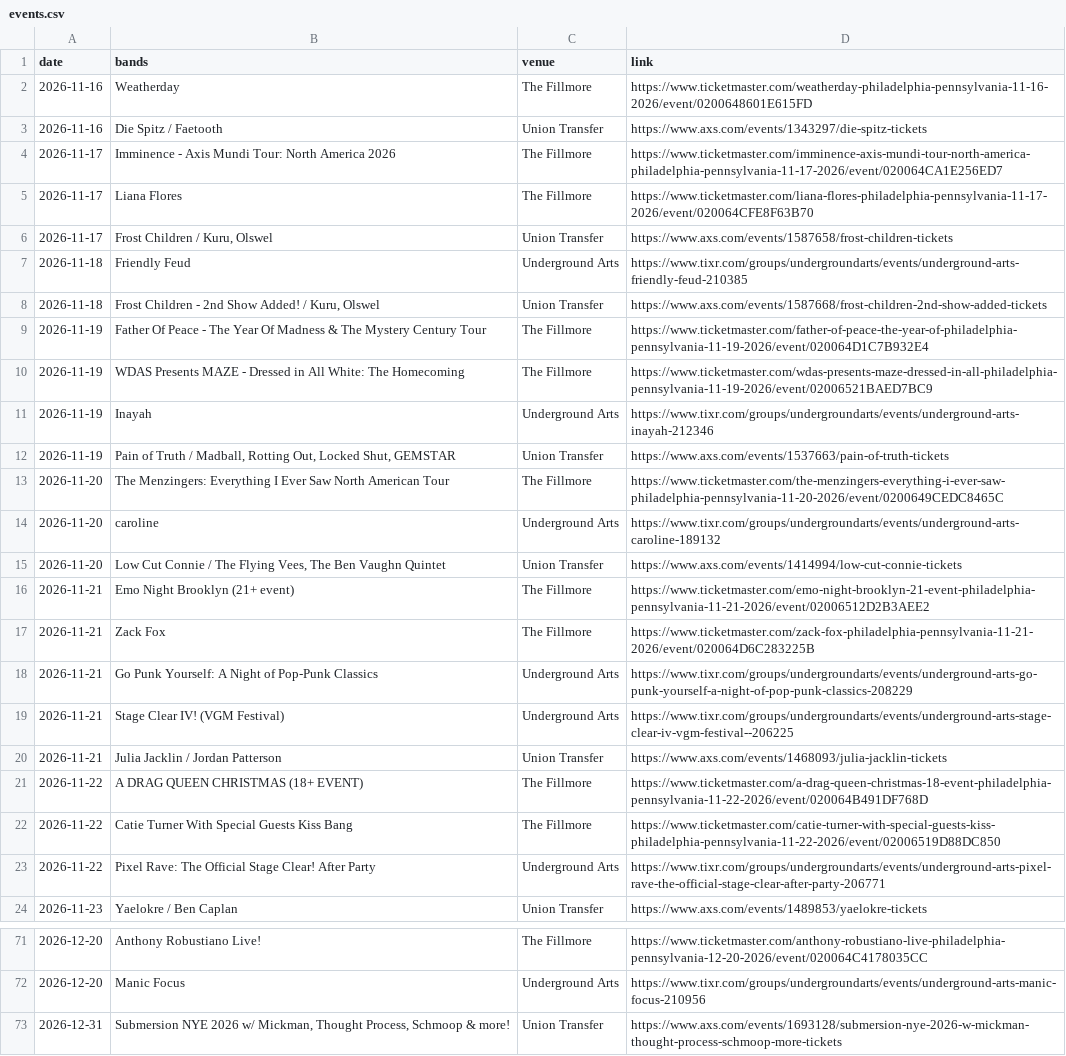
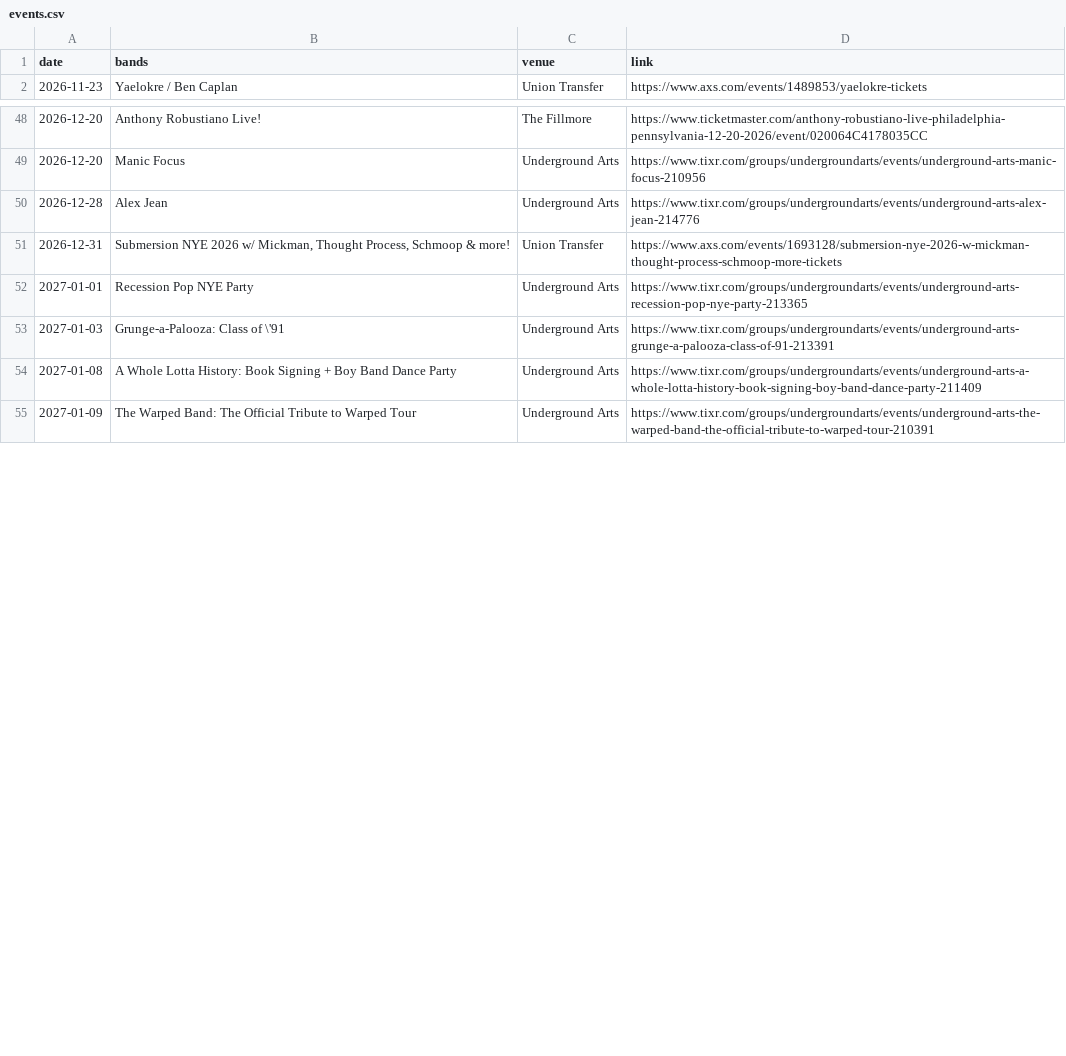
Before and after one commit to bms63/metsci, a CSV file: raw-data/events.csv, drawn as a sheet; only a part is shown, gaps mark what is left out; the shorter side is filled out with more unchanged rows; the diff covers the shown part only.

```diff
--- a/raw-data/events.csv
+++ b/raw-data/events.csv
@@ -1,24 +1,2 @@
 date,bands,venue,link
-2026-11-16,Weatherday,The Fillmore,https://www.ticketmaster.com/weatherday-philadelphia-pennsylvania-11-16-2026/event/0200648601E615FD
-2026-11-16,Die Spitz / Faetooth,Union Transfer,https://www.axs.com/events/1343297/die-spitz-tickets
-2026-11-17,Imminence - Axis Mundi Tour: North America 2026,The Fillmore,https://www.ticketmaster.com/imminence-axis-mundi-tour-north-america-philadelphia-pennsylvania-11-17-2026/event/020064CA1E256ED7
-2026-11-17,Liana Flores,The Fillmore,https://www.ticketmaster.com/liana-flores-philadelphia-pennsylvania-11-17-2026/event/020064CFE8F63B70
-2026-11-17,"Frost Children / Kuru, Olswel",Union Transfer,https://www.axs.com/events/1587658/frost-children-tickets
-2026-11-18,Friendly Feud,Underground Arts,https://www.tixr.com/groups/undergroundarts/events/underground-arts-friendly-feud-210385
-2026-11-18,"Frost Children - 2nd Show Added! / Kuru, Olswel",Union Transfer,https://www.axs.com/events/1587668/frost-children-2nd-show-added-tickets
-2026-11-19,Father Of Peace - The Year Of Madness & The Mystery Century Tour,The Fillmore,https://www.ticketmaster.com/father-of-peace-the-year-of-philadelphia-pennsylvania-11-19-2026/event/020064D1C7B932E4
-2026-11-19,WDAS Presents MAZE - Dressed in All White: The Homecoming,The Fillmore,https://www.ticketmaster.com/wdas-presents-maze-dressed-in-all-philadelphia-pennsylvania-11-19-2026/event/02006521BAED7BC9
-2026-11-19,Inayah,Underground Arts,https://www.tixr.com/groups/undergroundarts/events/underground-arts-inayah-212346
-2026-11-19,"Pain of Truth / Madball, Rotting Out, Locked Shut, GEMSTAR",Union Transfer,https://www.axs.com/events/1537663/pain-of-truth-tickets
-2026-11-20,The Menzingers: Everything I Ever Saw North American Tour,The Fillmore,https://www.ticketmaster.com/the-menzingers-everything-i-ever-saw-philadelphia-pennsylvania-11-20-2026/event/0200649CEDC8465C
-2026-11-20,caroline,Underground Arts,https://www.tixr.com/groups/undergroundarts/events/underground-arts-caroline-189132
-2026-11-20,"Low Cut Connie / The Flying Vees, The Ben Vaughn Quintet",Union Transfer,https://www.axs.com/events/1414994/low-cut-connie-tickets
-2026-11-21,Emo Night Brooklyn (21+ event),The Fillmore,https://www.ticketmaster.com/emo-night-brooklyn-21-event-philadelphia-pennsylvania-11-21-2026/event/02006512D2B3AEE2
-2026-11-21,Zack Fox,The Fillmore,https://www.ticketmaster.com/zack-fox-philadelphia-pennsylvania-11-21-2026/event/020064D6C283225B
-2026-11-21,Go Punk Yourself: A Night of Pop-Punk Classics,Underground Arts,https://www.tixr.com/groups/undergroundarts/events/underground-arts-go-punk-yourself-a-night-of-pop-punk-classics-208229
-2026-11-21,Stage Clear IV! (VGM Festival),Underground Arts,https://www.tixr.com/groups/undergroundarts/events/underground-arts-stage-clear-iv-vgm-festival--206225
-2026-11-21,Julia Jacklin / Jordan Patterson,Union Transfer,https://www.axs.com/events/1468093/julia-jacklin-tickets
-2026-11-22,A DRAG QUEEN CHRISTMAS (18+ EVENT),The Fillmore,https://www.ticketmaster.com/a-drag-queen-christmas-18-event-philadelphia-pennsylvania-11-22-2026/event/020064B491DF768D
-2026-11-22,Catie Turner With Special Guests Kiss Bang,The Fillmore,https://www.ticketmaster.com/catie-turner-with-special-guests-kiss-philadelphia-pennsylvania-11-22-2026/event/02006519D88DC850
-2026-11-22,Pixel Rave: The Official Stage Clear! After Party,Underground Arts,https://www.tixr.com/groups/undergroundarts/events/underground-arts-pixel-rave-the-official-stage-clear-after-party-206771
 2026-11-23,Yaelokre / Ben Caplan,Union Transfer,https://www.axs.com/events/1489853/yaelokre-tickets
@@ -72,2 +49,3 @@ date,bands,venue,link
 2026-12-20,Manic Focus,Underground Arts,https://www.tixr.com/groups/undergroundarts/events/underground-arts-manic-focus-210956
+2026-12-28,Alex Jean,Underground Arts,https://www.tixr.com/groups/undergroundarts/events/underground-arts-alex-jean-214776
 2026-12-31,"Submersion NYE 2026 w/ Mickman, Thought Process, Schmoop & more!",Union Transfer,https://www.axs.com/events/1693128/submersion-nye-2026-w-mickman-thought-process-schmoop-more-tickets
```
Also changed, not shown: 18 added rows, 1 removed row and 2 edited cells elsewhere in this file, 2 other files.
